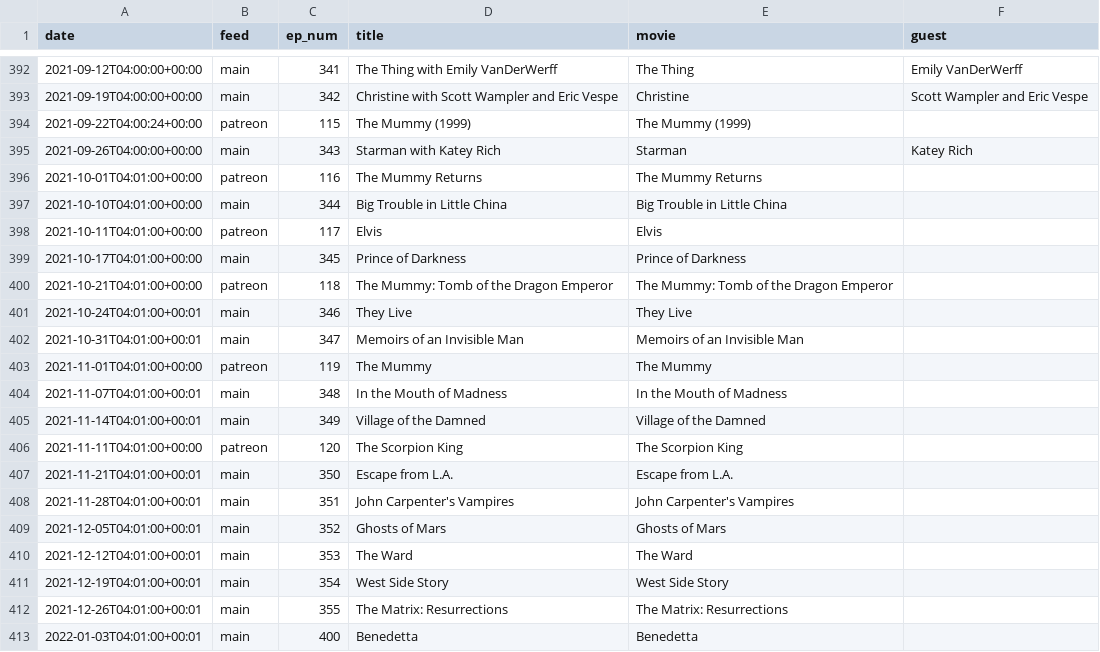
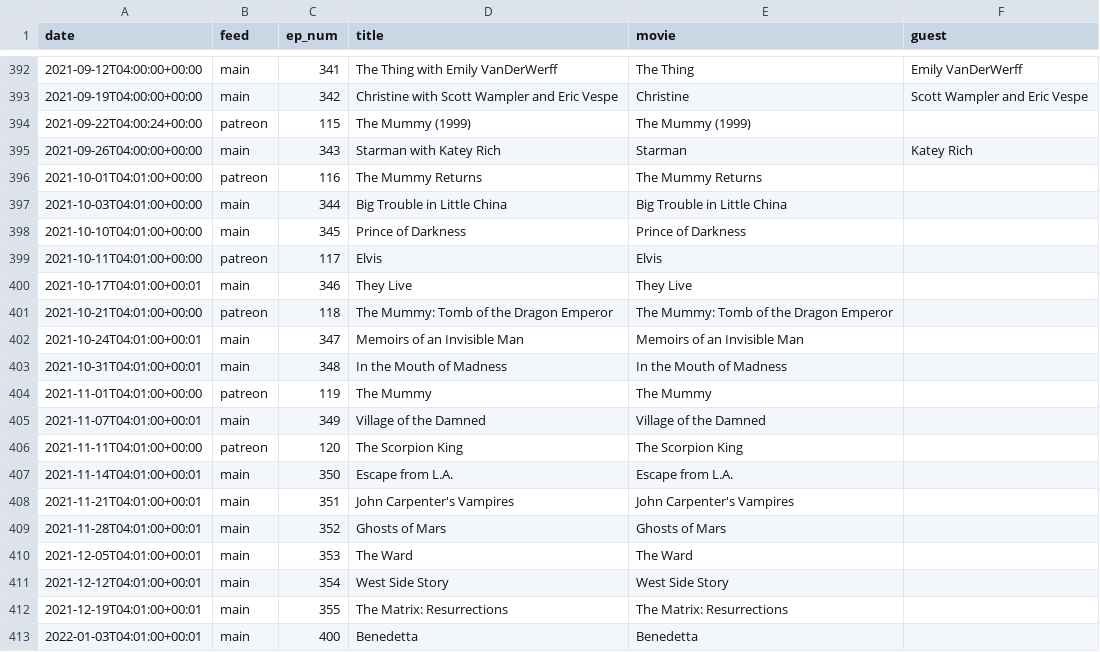
Before and after one commit to mark-jb/blankcheck, a CSV file: movies.cleaned.csv, drawn as a sheet; only a part is shown, gaps mark what is left out.

Commit message:
Update dates on movies

```diff
--- a/movies.cleaned.csv
+++ b/movies.cleaned.csv
@@ -396,18 +396,18 @@ date,feed,ep_num,title,movie,guest
 2021-10-01T04:01:00+00:00,patreon,116,The Mummy Returns,The Mummy Returns,
-2021-10-10T04:01:00+00:00,main,344,Big Trouble in Little China,Big Trouble in Little China,
+2021-10-03T04:01:00+00:00,main,344,Big Trouble in Little China,Big Trouble in Little China,
+2021-10-10T04:01:00+00:00,main,345,Prince of Darkness,Prince of Darkness,
 2021-10-11T04:01:00+00:00,patreon,117,Elvis,Elvis,
-2021-10-17T04:01:00+00:00,main,345,Prince of Darkness,Prince of Darkness,
+2021-10-17T04:01:00+00:01,main,346,They Live,They Live,
 2021-10-21T04:01:00+00:00,patreon,118,The Mummy: Tomb of the Dragon Emperor,The Mummy: Tomb of the Dragon Emperor,
-2021-10-24T04:01:00+00:01,main,346,They Live,They Live,
-2021-10-31T04:01:00+00:01,main,347,Memoirs of an Invisible Man,Memoirs of an Invisible Man,
+2021-10-24T04:01:00+00:01,main,347,Memoirs of an Invisible Man,Memoirs of an Invisible Man,
+2021-10-31T04:01:00+00:01,main,348,In the Mouth of Madness,In the Mouth of Madness,
 2021-11-01T04:01:00+00:00,patreon,119,The Mummy,The Mummy,
-2021-11-07T04:01:00+00:01,main,348,In the Mouth of Madness,In the Mouth of Madness,
-2021-11-14T04:01:00+00:01,main,349,Village of the Damned,Village of the Damned,
+2021-11-07T04:01:00+00:01,main,349,Village of the Damned,Village of the Damned,
 2021-11-11T04:01:00+00:00,patreon,120,The Scorpion King,The Scorpion King,
-2021-11-21T04:01:00+00:01,main,350,Escape from L.A.,Escape from L.A.,
-2021-11-28T04:01:00+00:01,main,351,John Carpenter's Vampires,John Carpenter's Vampires,
-2021-12-05T04:01:00+00:01,main,352,Ghosts of Mars,Ghosts of Mars,
-2021-12-12T04:01:00+00:01,main,353,The Ward,The Ward,
-2021-12-19T04:01:00+00:01,main,354,West Side Story,West Side Story,
-2021-12-26T04:01:00+00:01,main,355,The Matrix: Resurrections,The Matrix: Resurrections,
+2021-11-14T04:01:00+00:01,main,350,Escape from L.A.,Escape from L.A.,
+2021-11-21T04:01:00+00:01,main,351,John Carpenter's Vampires,John Carpenter's Vampires,
+2021-11-28T04:01:00+00:01,main,352,Ghosts of Mars,Ghosts of Mars,
+2021-12-05T04:01:00+00:01,main,353,The Ward,The Ward,
+2021-12-12T04:01:00+00:01,main,354,West Side Story,West Side Story,
+2021-12-19T04:01:00+00:01,main,355,The Matrix: Resurrections,The Matrix: Resurrections,
 2022-01-03T04:01:00+00:01,main,400,Benedetta,Benedetta,
```
